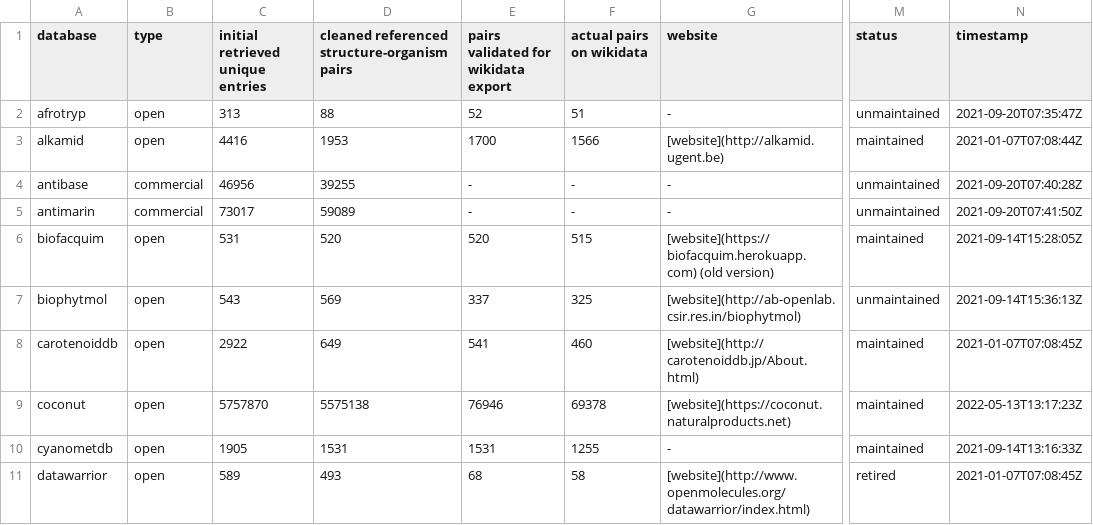
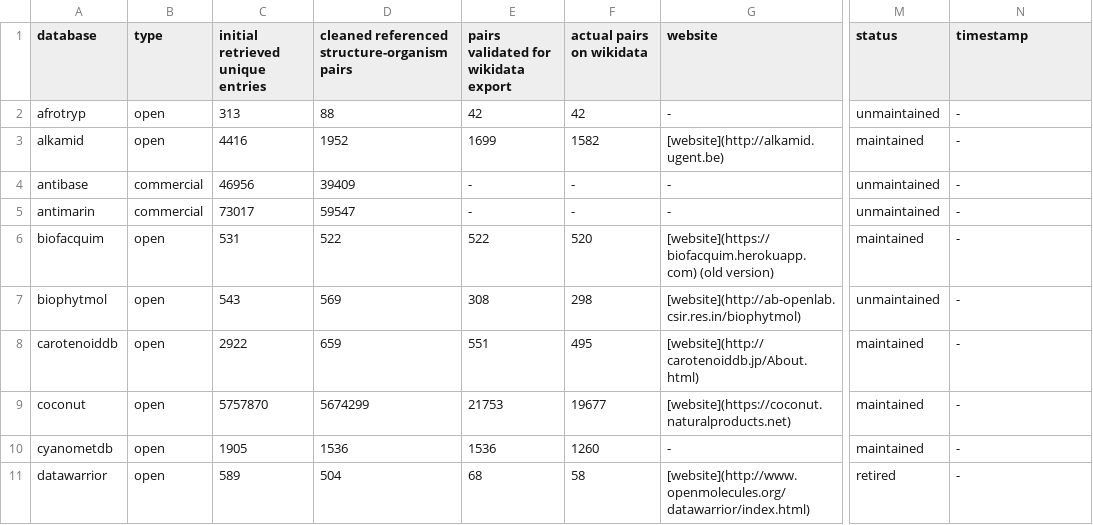
Before and after one commit to lotusnprod/lotus-processor, a CSV file: docs/dataset.csv, drawn as a sheet; only a part is shown, gaps mark what is left out; the diff covers the shown part only; the diff names each change by its address in the sheet, - before the commit and + after, or states it on an @@ line.

```diff
--- a/docs/dataset.csv
+++ b/docs/dataset.csv
-E2: 52
+E2: 42
-F2 (actual pairs on wikidata): 51
+F2 (actual pairs on wikidata): 42
-N2 (timestamp): 2021-09-20T07:35:47Z
+N2 (timestamp): -
-D3: 1953
+D3: 1952
-E3: 1700
+E3: 1699
-F3 (actual pairs on wikidata): 1566
+F3 (actual pairs on wikidata): 1582
-N3 (timestamp): 2021-01-07T07:08:44Z
+N3 (timestamp): -
-D4: 39255
+D4: 39409
-N4 (timestamp): 2021-09-20T07:40:28Z
+N4 (timestamp): -
-D5: 59089
+D5: 59547
-N5 (timestamp): 2021-09-20T07:41:50Z
+N5 (timestamp): -
-D6: 520
+D6: 522
-E6: 520
+E6: 522
-F6 (actual pairs on wikidata): 515
+F6 (actual pairs on wikidata): 520
-N6 (timestamp): 2021-09-14T15:28:05Z
+N6 (timestamp): -
-E7: 337
+E7: 308
-F7 (actual pairs on wikidata): 325
+F7 (actual pairs on wikidata): 298
-N7 (timestamp): 2021-09-14T15:36:13Z
+N7 (timestamp): -
-D8: 649
+D8: 659
-E8: 541
+E8: 551
-F8 (actual pairs on wikidata): 460
+F8 (actual pairs on wikidata): 495
-N8 (timestamp): 2021-01-07T07:08:45Z
+N8 (timestamp): -
-D9: 5575138
+D9: 5674299
-E9: 76946
+E9: 21753
-F9 (actual pairs on wikidata): 69378
+F9 (actual pairs on wikidata): 19677
-N9 (timestamp): 2022-05-13T13:17:23Z
+N9 (timestamp): -
-D10: 1531
+D10: 1536
-E10: 1531
+E10: 1536
-F10 (actual pairs on wikidata): 1255
+F10 (actual pairs on wikidata): 1260
-N10 (timestamp): 2021-09-14T13:16:33Z
+N10 (timestamp): -
-D11: 493
+D11: 504
-N11 (timestamp): 2021-01-07T07:08:45Z
+N11 (timestamp): -
```
Also changed, not shown: 115 edited cells elsewhere in this file, docs/repartition.csv, 2 other files.
